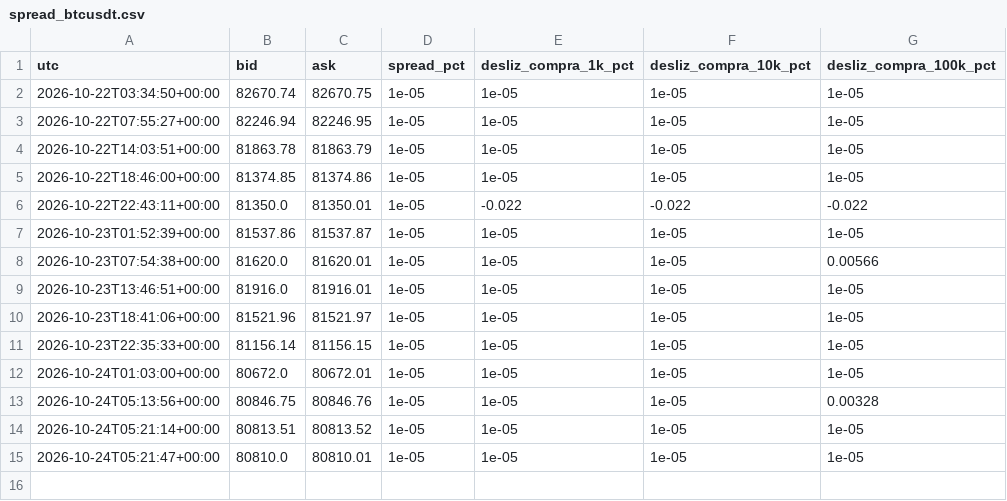
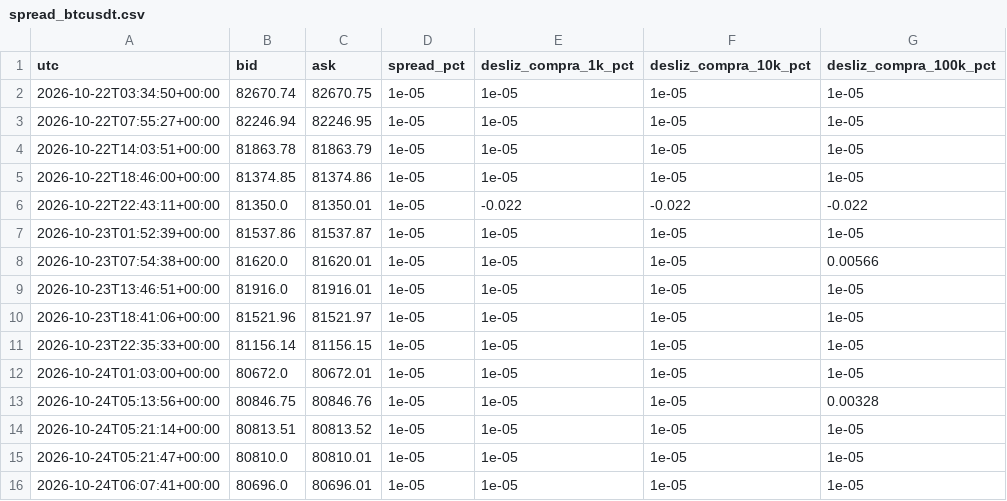
Before and after one commit to Kronnos2006/xauusd-ema-atr-bot, a CSV file: data/mercado/spread_btcusdt.csv, drawn as a sheet.

Commit message:
Mercado: datos de BTC 2026-10-24T06:07Z (guardia)

```diff
--- a/data/mercado/spread_btcusdt.csv
+++ b/data/mercado/spread_btcusdt.csv
@@ -15 +15,2 @@ utc,bid,ask,spread_pct,desliz_compra_1k_pct,desliz_compra_10k_pct,desliz_compra_
 2026-10-24T05:21:47+00:00,80810.0,80810.01,1e-05,1e-05,1e-05,1e-05
+2026-10-24T06:07:41+00:00,80696.0,80696.01,1e-05,1e-05,1e-05,1e-05
```
